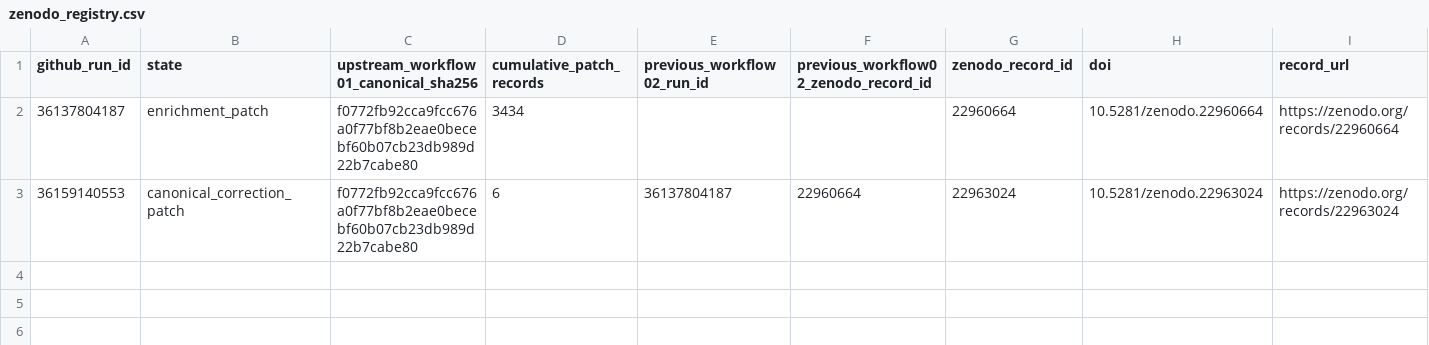
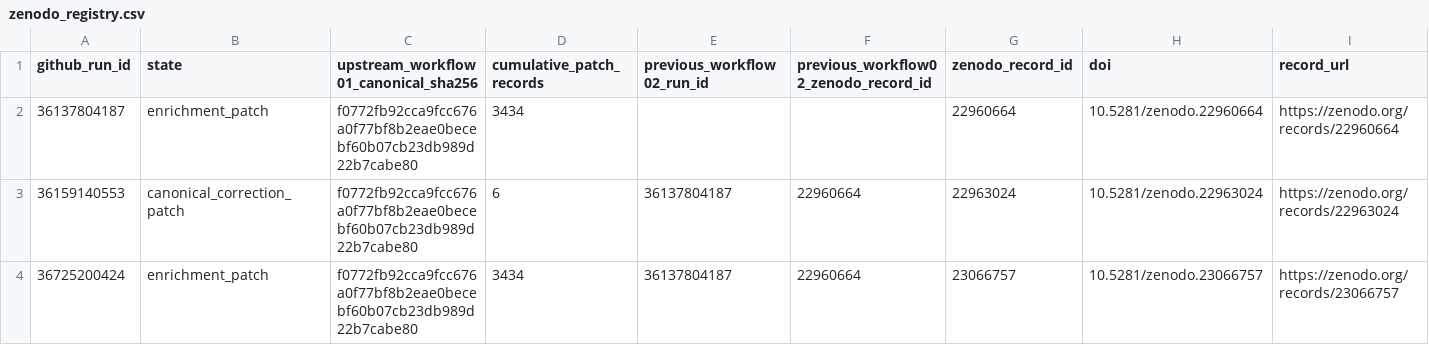
Before and after one commit to thesalmonandthetomato/LivingEvidenceMap, a CSV file: docs/enrichment/zenodo_registry.csv, drawn as a sheet; only a part is shown; rows hold the shown columns only; the diff names each change by its address in the sheet, - before the commit and + after, or states it on an @@ line.

```diff
--- a/docs/enrichment/zenodo_registry.csv
+++ b/docs/enrichment/zenodo_registry.csv
+row 4: 36725200424 | enrichment_patch | f0772fb92cca9fcc676a0f77bf8b2eae0becebf60b07cb23db989d22b7cabe80 | 3434 | 36137804187 | 22960664 | 23066757 | 10.5281/zenodo.23066757 | https://zenodo.org/records/23066757
```
Also changed, not shown: 1 other file.
